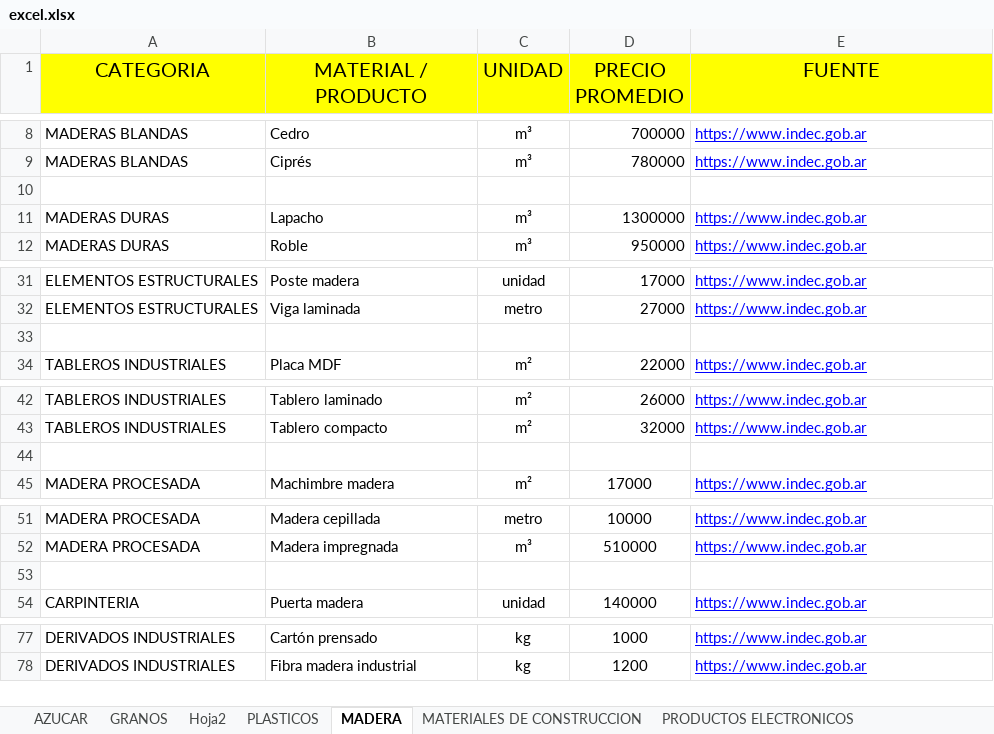
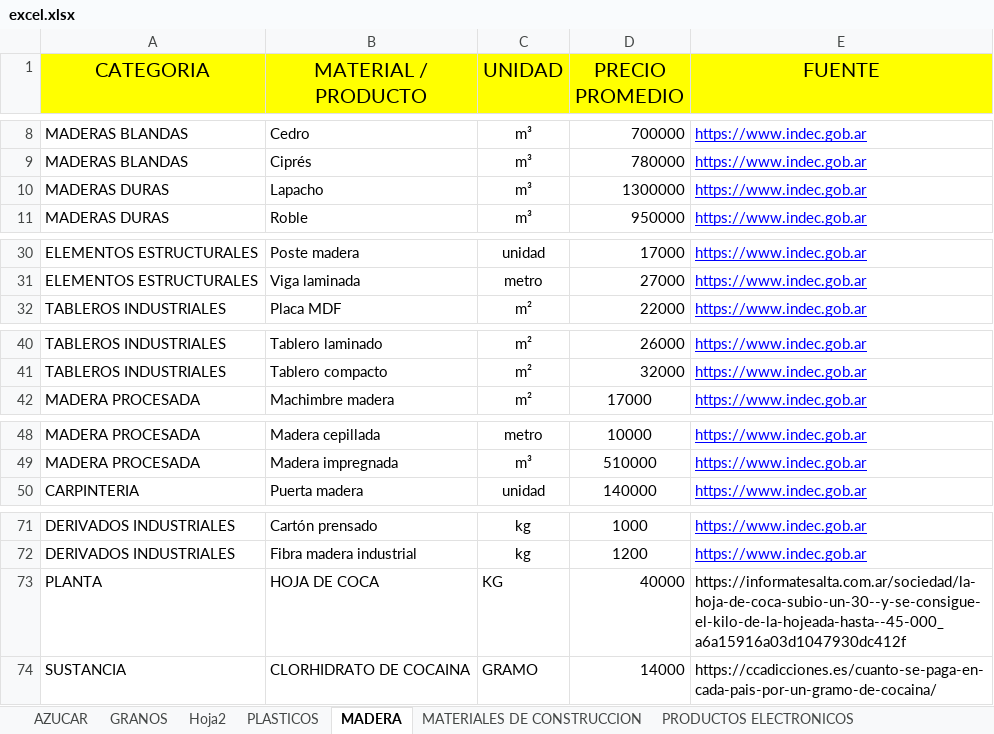
Before and after one commit to abbibrunoo/convertidor-lapacho, an Excel workbook: data/excel.xlsx, sheet MADERA, drawn as a sheet; only a part is shown, gaps mark what is left out; values as stored, in another font and other column widths than the file's, no borders; removed rows and columns are numbered as before the commit, all else as after; the diff covers the shown part only; the diff names each change by its address in the sheet, - before the commit and + after, or states it on an @@ line.

Commit message:
cambio excel

```diff
--- a/data/excel.xlsx (sheet MADERA)
+++ b/data/excel.xlsx (sheet MADERA)
-row 10: (empty)
-row 33: (empty)
-row 44: (empty)
-row 53: (empty)
+row 73: PLANTA | HOJA DE COCA | KG | 40000 | https://informatesalta.com.ar/sociedad/la-hoja-de-coca-subio-un-30--y-se-consigue-el-kilo-de-la-hojeada-hasta--45-000_a6a15916a03d1047930dc412f
+row 74: SUSTANCIA | CLORHIDRATO DE COCAINA | GRAMO | 14000 | https://ccadicciones.es/cuanto-se-paga-en-cada-pais-por-un-gramo-de-cocaina/
```
Also changed, not shown: 2 removed rows elsewhere in this sheet.
